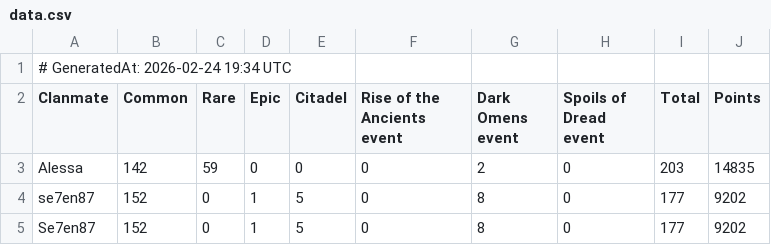
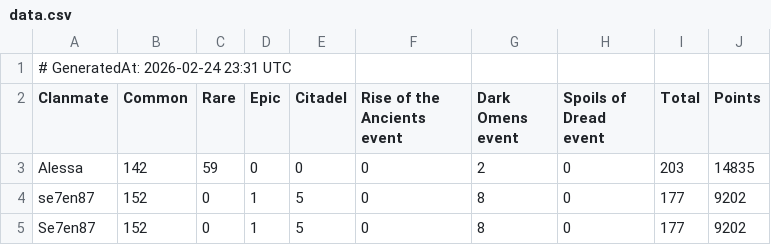
Before and after one commit to wsl-stats/wsl-stats.github.io, a CSV file: data.csv, drawn as a sheet; only a part is shown.

Commit message:
update stats 24.02.2026 23:31:59,28

```diff
--- a/data.csv
+++ b/data.csv
@@ -1,2 +1,2 @@
-# GeneratedAt: 2026-02-24 19:34 UTC
+# GeneratedAt: 2026-02-24 23:31 UTC
 Clanmate,Common,Rare,Epic,Citadel,Rise of the Ancients event,Dark Omens event,Spoils of Dread event,Total,Points
```
